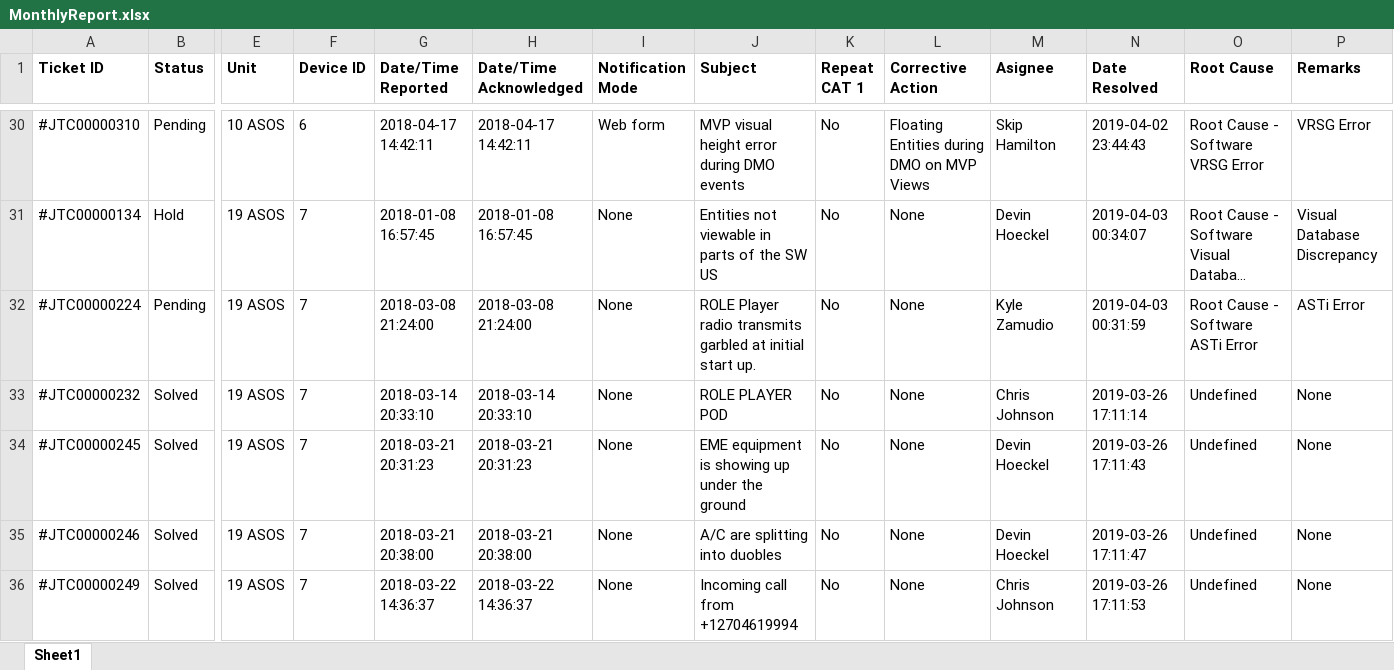
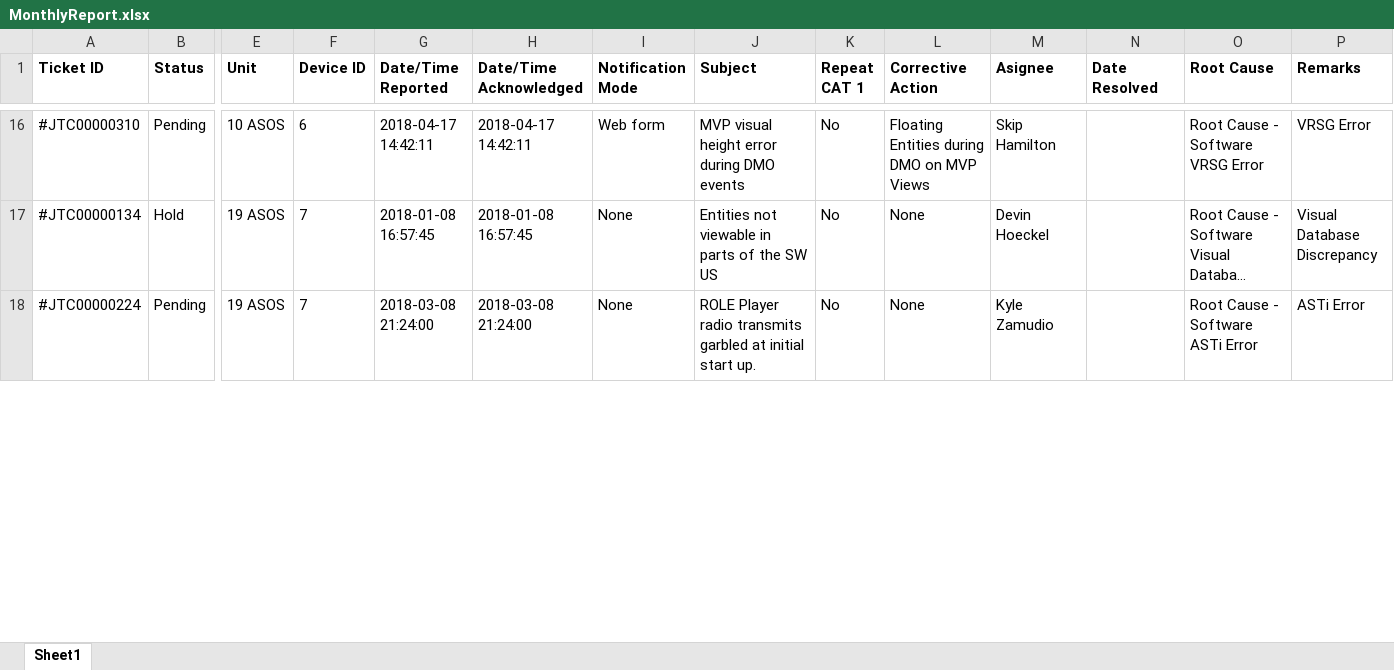
Before and after one commit to robert-gaines/Happy-Fox, an Excel workbook: MonthlyReport.xlsx, sheet Sheet1, drawn as a sheet; only a part is shown, gaps mark what is left out; long unchanged cells end in …; values as stored, in another font and other column widths than the file's, no borders; removed rows and columns are numbered as before the commit, all else as after; rows hold the shown columns only; the diff covers the shown part only; the diff names each change by its address in the sheet, - before the commit and + after, or states it on an @@ line.

```diff
--- a/MonthlyReport.xlsx (sheet Sheet1)
+++ b/MonthlyReport.xlsx (sheet Sheet1)
-N16 (Date Resolved): 2019-04-02 23:44:43
+N16 (Date Resolved): (empty)
-N17 (Date Resolved): 2019-04-03 00:34:07
+N17 (Date Resolved): (empty)
-N18 (Date Resolved): 2019-04-03 00:31:59
+N18 (Date Resolved): (empty)
-row 33: #JTC00000232 | Solved | 19 ASOS | 7 | 2018-03-14 20:33:10 | 2018-03-14 20:33:10 | None | ROLE PLAYER POD | No | None | Chris Johnson | 2019-03-26 17:11:14 | Undefined | None
-row 34: #JTC00000245 | Solved | 19 ASOS | 7 | 2018-03-21 20:31:23 | 2018-03-21 20:31:23 | None | EME equipment is showing up under the ground | No | None | Devin Hoeckel | 2019-03-26 17:11:43 | Undefined | None
-row 35: #JTC00000246 | Solved | 19 ASOS | 7 | 2018-03-21 20:38:00 | 2018-03-21 20:38:00 | None | A/C are splitting into duobles | No | None | Devin Hoeckel | 2019-03-26 17:11:47 | Undefined | None
-row 36: #JTC00000249 | Solved | 19 ASOS | 7 | 2018-03-22 14:36:37 | 2018-03-22 14:36:37 | None | Incoming call from +12704619994 | No | None | Chris Johnson | 2019-03-26 17:11:53 | Undefined | None
```
Also changed, not shown: 80 removed rows and 61 edited cells elsewhere in this sheet, 2 other files.
